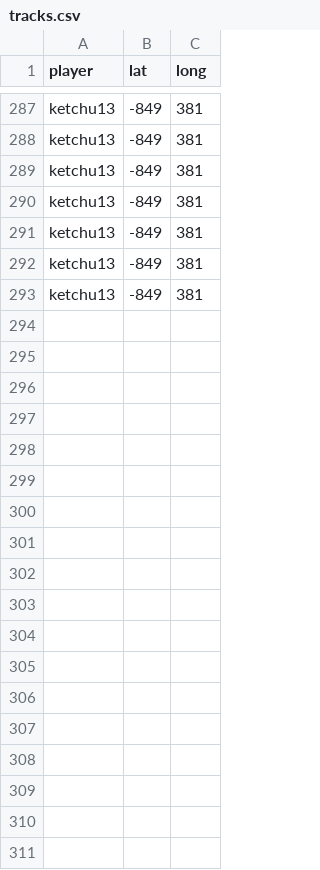
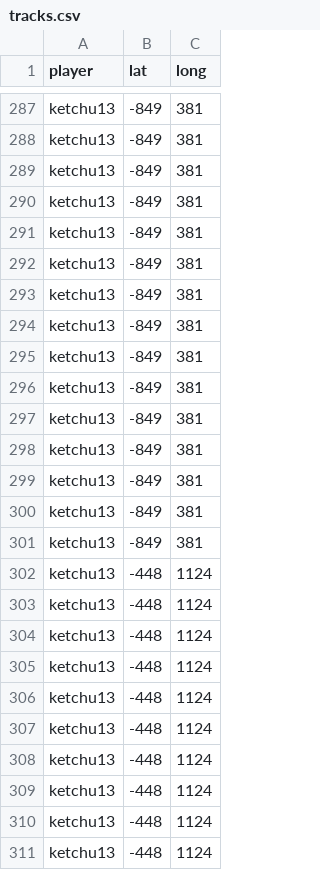
Before and after one commit to Ketchu13/7DTD-leaflet, a CSV file: players/tracks.csv, drawn as a sheet; only a part is shown, gaps mark what is left out.

```diff
--- a/players/tracks.csv
+++ b/players/tracks.csv
@@ -293 +293,19 @@ ketchu13,-849,381
 ketchu13,-849,381
+ketchu13,-849,381
+ketchu13,-849,381
+ketchu13,-849,381
+ketchu13,-849,381
+ketchu13,-849,381
+ketchu13,-849,381
+ketchu13,-849,381
+ketchu13,-849,381
+ketchu13,-448,1124
+ketchu13,-448,1124
+ketchu13,-448,1124
+ketchu13,-448,1124
+ketchu13,-448,1124
+ketchu13,-448,1124
+ketchu13,-448,1124
+ketchu13,-448,1124
+ketchu13,-448,1124
+ketchu13,-448,1124
```
Also changed, not shown: 2 other files.
